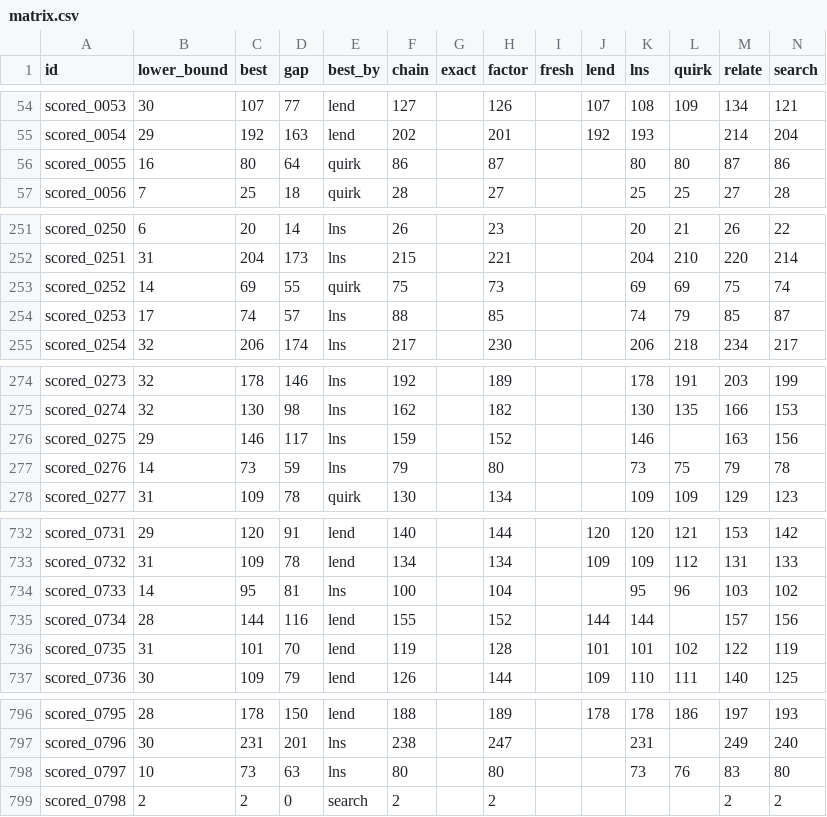
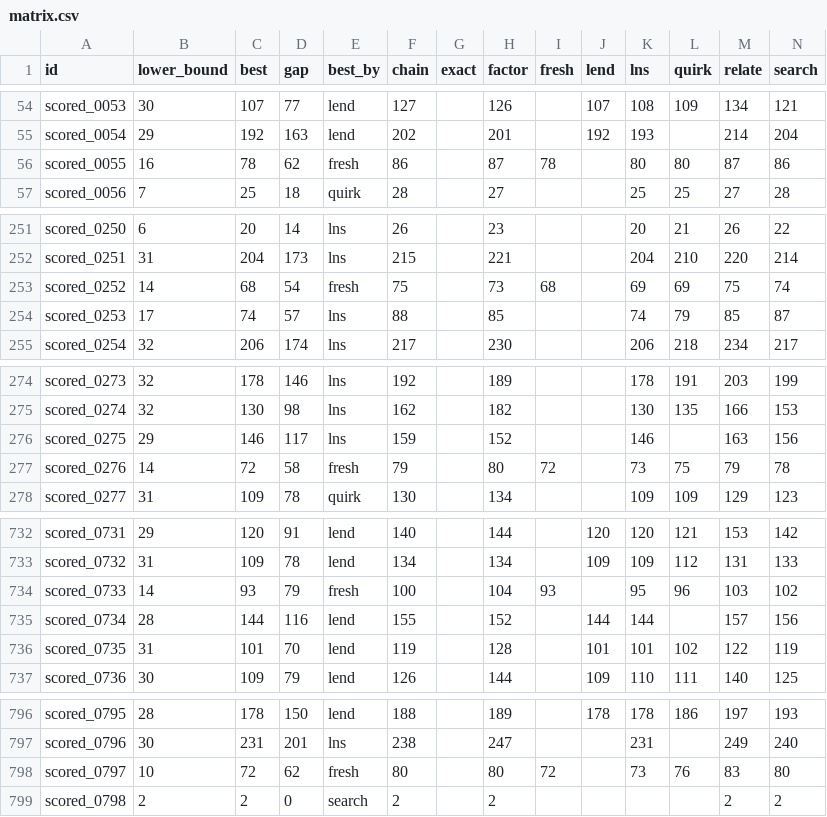
Before and after one commit to Chan-b0b/Santa2026, a CSV file: board/matrix.csv, drawn as a sheet; only a part is shown, gaps mark what is left out; the diff covers the shown part only.

```diff
--- a/board/matrix.csv
+++ b/board/matrix.csv
@@ -55,3 +55,3 @@ scored_0053,30,107,77,lend,127,,126,,107,108,109,134,121
 scored_0054,29,192,163,lend,202,,201,,192,193,,214,204
-scored_0055,16,80,64,quirk,86,,87,,,80,80,87,86
+scored_0055,16,78,62,fresh,86,,87,78,,80,80,87,86
 scored_0056,7,25,18,quirk,28,,27,,,25,25,27,28
@@ -252,3 +252,3 @@ scored_0250,6,20,14,lns,26,,23,,,20,21,26,22
 scored_0251,31,204,173,lns,215,,221,,,204,210,220,214
-scored_0252,14,69,55,quirk,75,,73,,,69,69,75,74
+scored_0252,14,68,54,fresh,75,,73,68,,69,69,75,74
 scored_0253,17,74,57,lns,88,,85,,,74,79,85,87
@@ -276,3 +276,3 @@ scored_0274,32,130,98,lns,162,,182,,,130,135,166,153
 scored_0275,29,146,117,lns,159,,152,,,146,,163,156
-scored_0276,14,73,59,lns,79,,80,,,73,75,79,78
+scored_0276,14,72,58,fresh,79,,80,72,,73,75,79,78
 scored_0277,31,109,78,quirk,130,,134,,,109,109,129,123
@@ -733,3 +733,3 @@ scored_0731,29,120,91,lend,140,,144,,120,120,121,153,142
 scored_0732,31,109,78,lend,134,,134,,109,109,112,131,133
-scored_0733,14,95,81,lns,100,,104,,,95,96,103,102
+scored_0733,14,93,79,fresh,100,,104,93,,95,96,103,102
 scored_0734,28,144,116,lend,155,,152,,144,144,,157,156
@@ -797,3 +797,3 @@ scored_0795,28,178,150,lend,188,,189,,178,178,186,197,193
 scored_0796,30,231,201,lns,238,,247,,,231,,249,240
-scored_0797,10,73,63,lns,80,,80,,,73,76,83,80
+scored_0797,10,72,62,fresh,80,,80,72,,73,76,83,80
 scored_0798,2,2,0,search,2,,2,,,,,2,2
```
Also changed, not shown: 4 edited cells elsewhere in this file, board/approaches.csv, board/history.csv, 1 other file.
